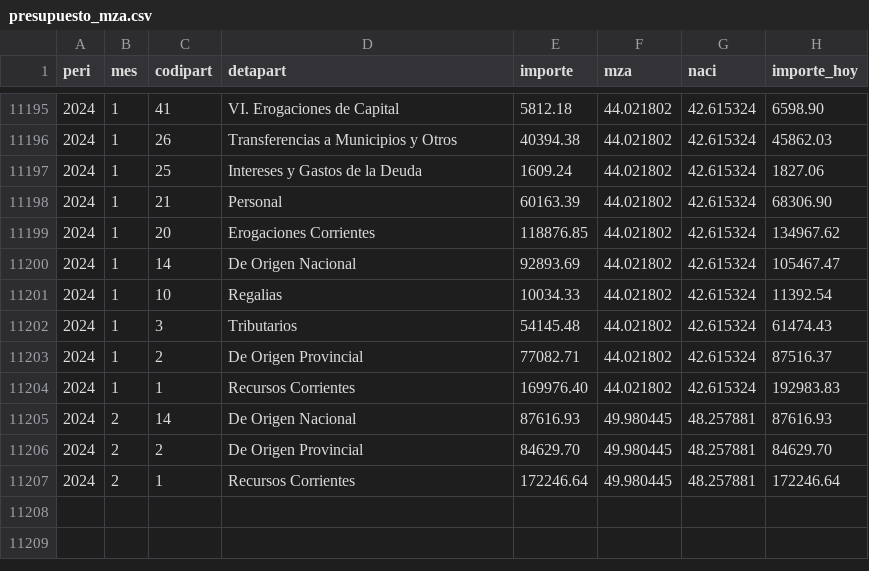
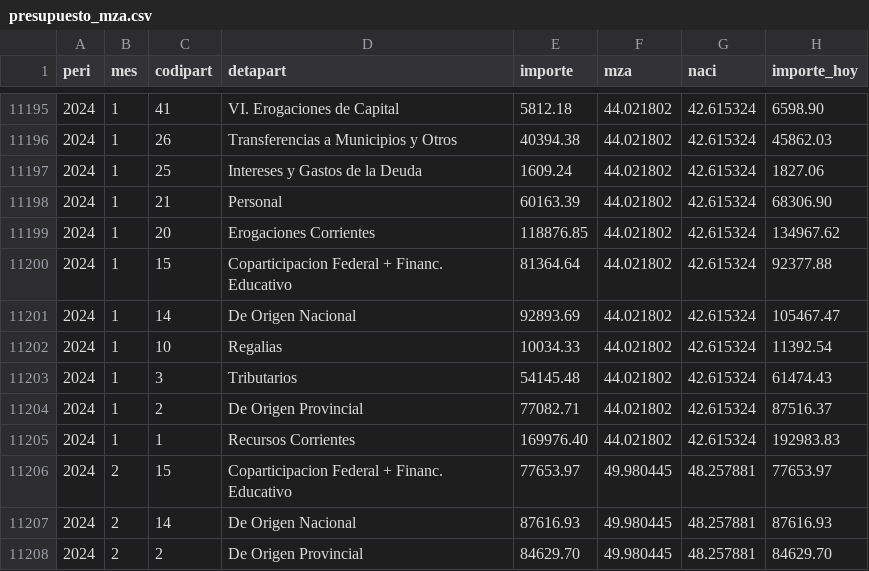
Before and after one commit to pabanib/dataframes, a CSV file: presupuesto/presupuesto_mza.csv, drawn as a sheet; only a part is shown, gaps mark what is left out; the shorter side is filled out with more unchanged rows; the diff names each change by its address in the sheet, - before the commit and + after, or states it on an @@ line.

Commit message:
actualiz

```diff
--- a/presupuesto/presupuesto_mza.csv
+++ b/presupuesto/presupuesto_mza.csv
+row 11200: 2024 | 1 | 15 | Coparticipacion Federal + Financ. Educativo | 81364.64 | 44.021802 | 42.615324 | 92377.88
+row 11206: 2024 | 2 | 15 | Coparticipacion Federal + Financ. Educativo | 77653.97 | 49.980445 | 48.257881 | 77653.97
```
